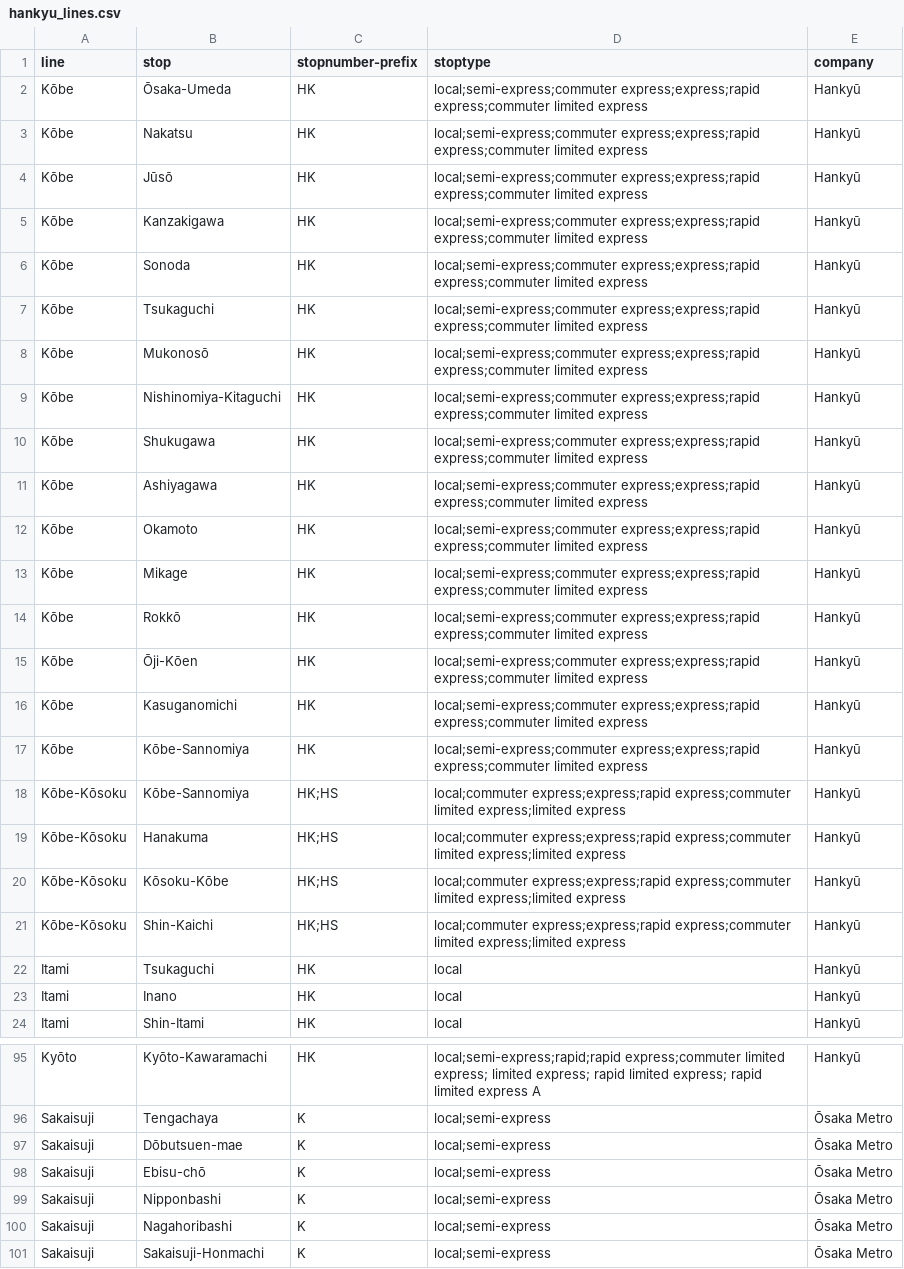
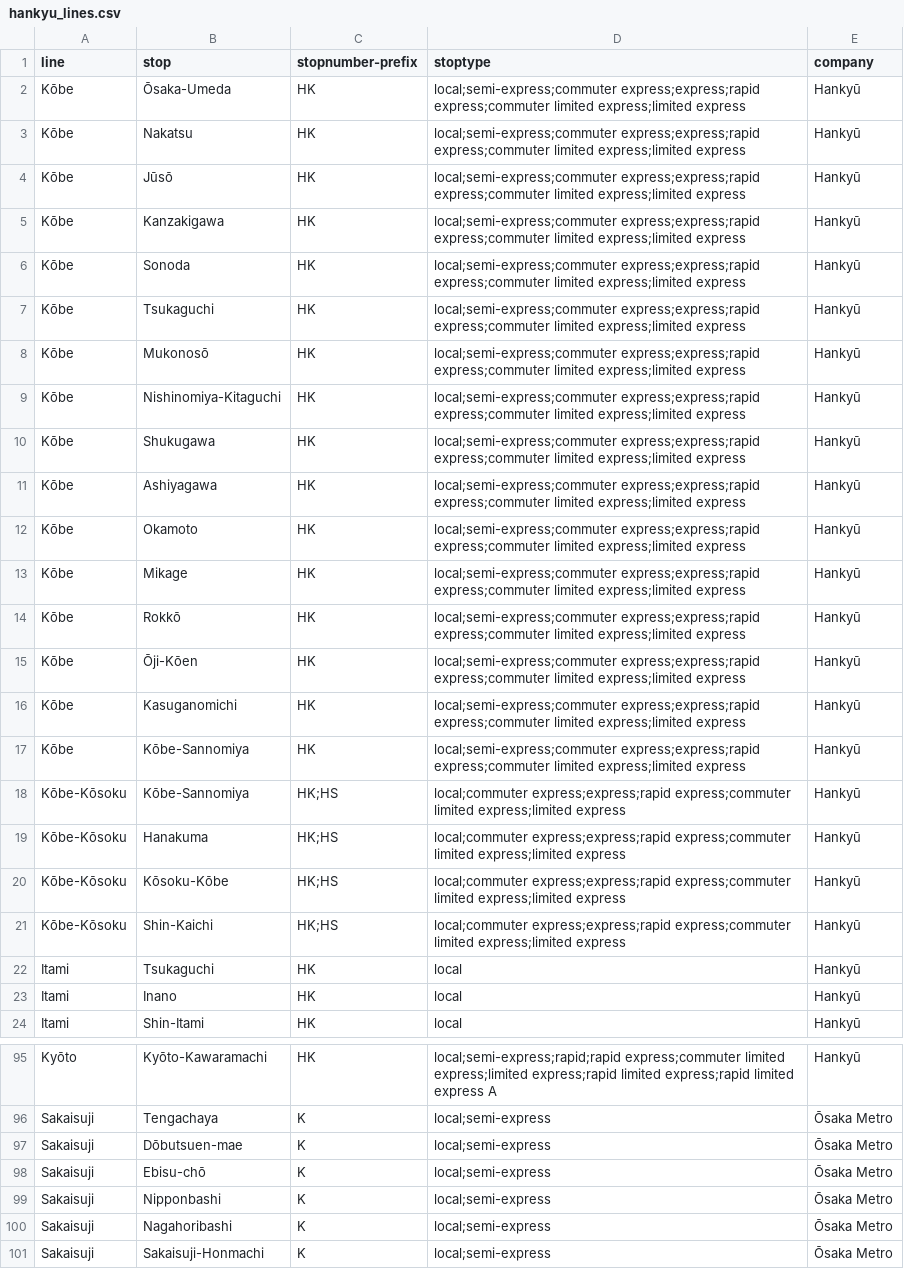
Before and after one commit to danivenk/UVA_Minor-Programming_Programming-Project, a CSV file: data/hankyu_lines.csv, drawn as a sheet; only a part is shown, gaps mark what is left out; the diff covers the shown part only; the diff names each change by its address in the sheet, - before the commit and + after, or states it on an @@ line.

```diff
--- a/data/hankyu_lines.csv
+++ b/data/hankyu_lines.csv
-D2:D17 (stoptype): …express;commuter limited express
+D2:D17 (stoptype): …express;commuter limited express;limited express
-D95 (stoptype): …express;commuter limited express; limited express; rapid limited express; rapid limited express…
+D95 (stoptype): …express;commuter limited express;limited express;rapid limited express;rapid limited express…
```
Also changed, not shown: 27 edited cells elsewhere in this file, data/hankyu_stops.csv, 19 other files.
